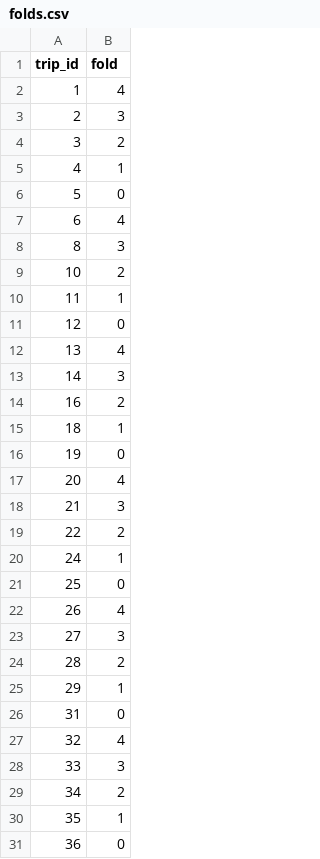
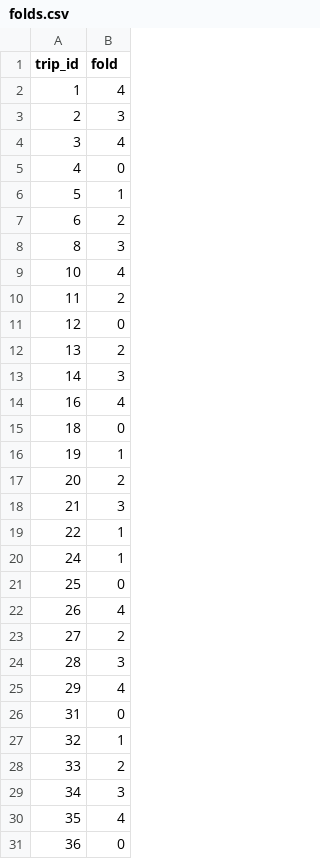
Before and after one commit to likhith76342/ML-Hackathon, a CSV file: data/processed/folds.csv, drawn as a sheet; only a part is shown; the diff covers the shown part only.

```diff
--- a/data/processed/folds.csv
+++ b/data/processed/folds.csv
@@ -3,18 +3,18 @@ trip_id,fold
 2,3
-3,2
-4,1
-5,0
-6,4
+3,4
+4,0
+5,1
+6,2
 8,3
-10,2
-11,1
+10,4
+11,2
 12,0
-13,4
+13,2
 14,3
-16,2
-18,1
-19,0
-20,4
+16,4
+18,0
+19,1
+20,2
 21,3
-22,2
+22,1
 24,1
@@ -22,10 +22,10 @@ trip_id,fold
 26,4
-27,3
-28,2
-29,1
+27,2
+28,3
+29,4
 31,0
-32,4
-33,3
-34,2
-35,1
+32,1
+33,2
+34,3
+35,4
 36,0
```
Also changed, not shown: 40 edited cells elsewhere in this file, results/logreg/cv_folds.csv, 2 other files.
